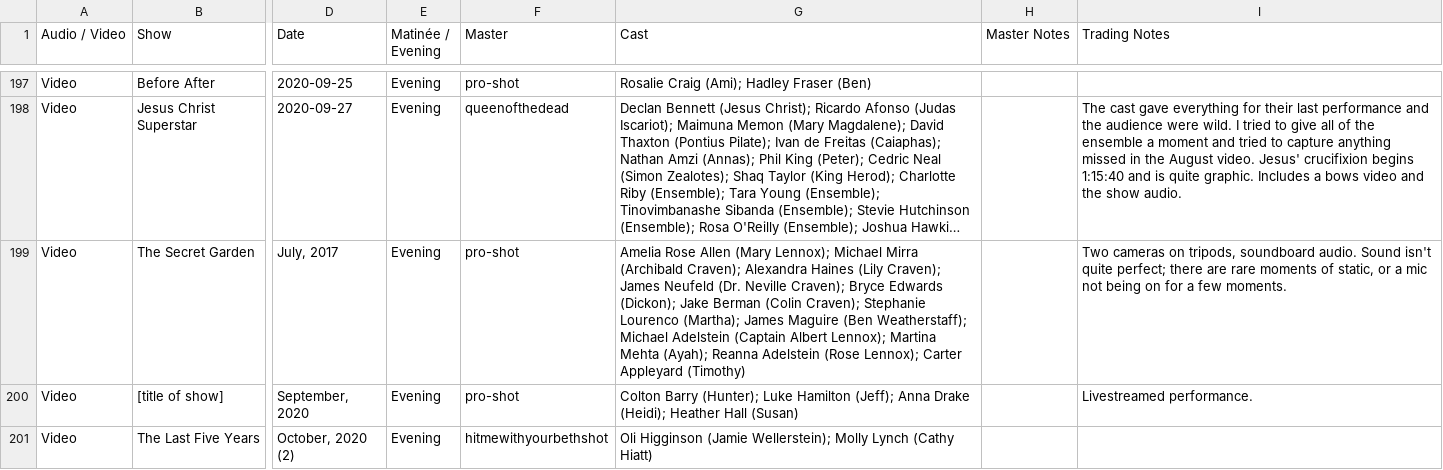
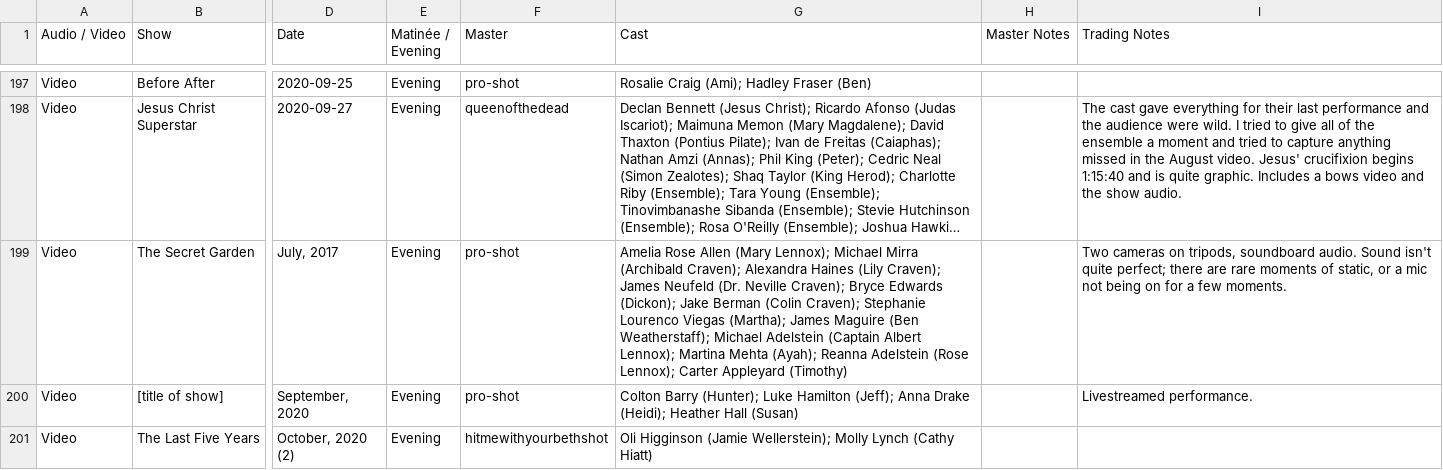
Before and after one commit to persephoneschild/persephoneschild.github.io, a CSV file: collection.csv, drawn as a sheet; only a part is shown, gaps mark what is left out; long unchanged cells end in …; the diff covers the shown part only; the diff names each change by its address in the sheet, - before the commit and + after, or states it on an @@ line.

```diff
--- a/collection.csv
+++ b/collection.csv
-G199 (Cast): …Stephanie Lourenco (Martha); James…
+G199 (Cast): …Stephanie Lourenco Viegas (Martha); James…
```
Also changed, not shown: 2 edited cells elsewhere in this file, wants.csv.
